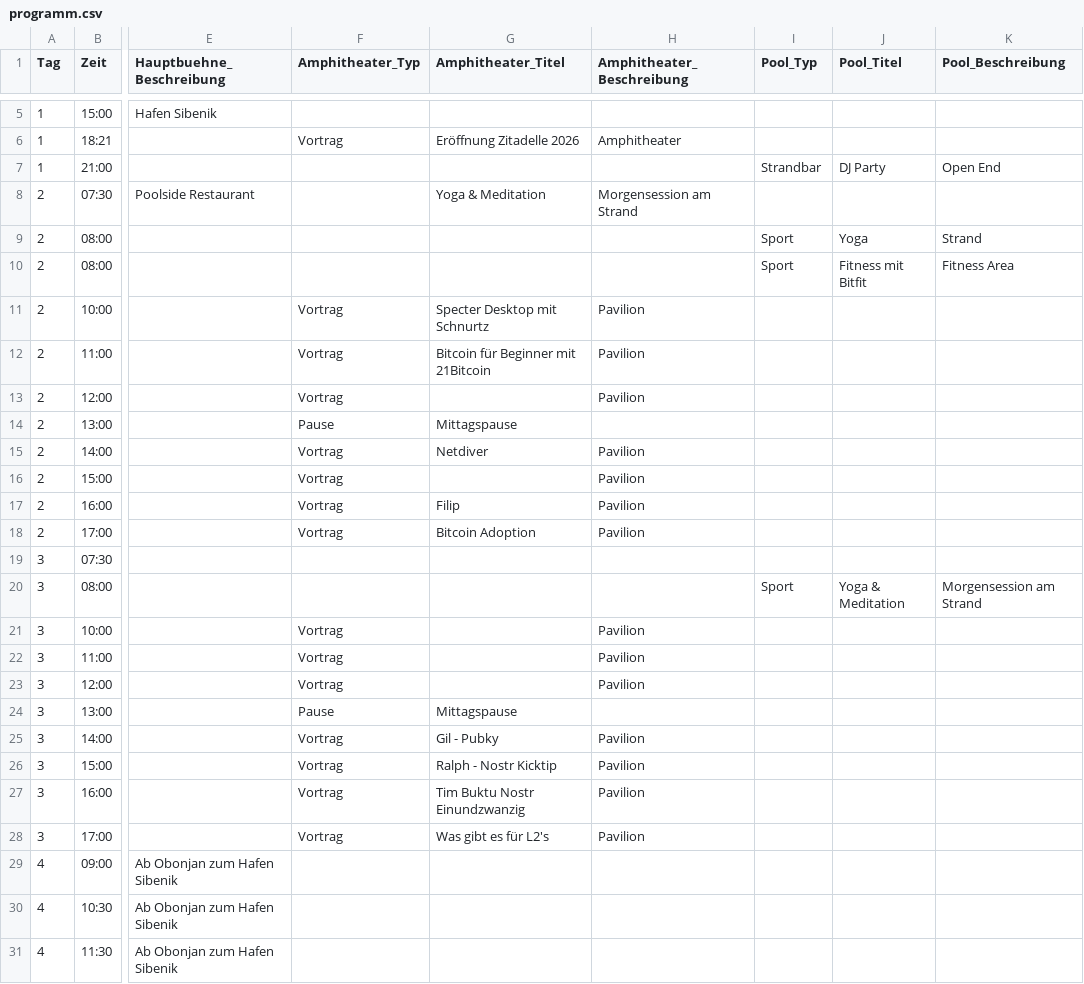
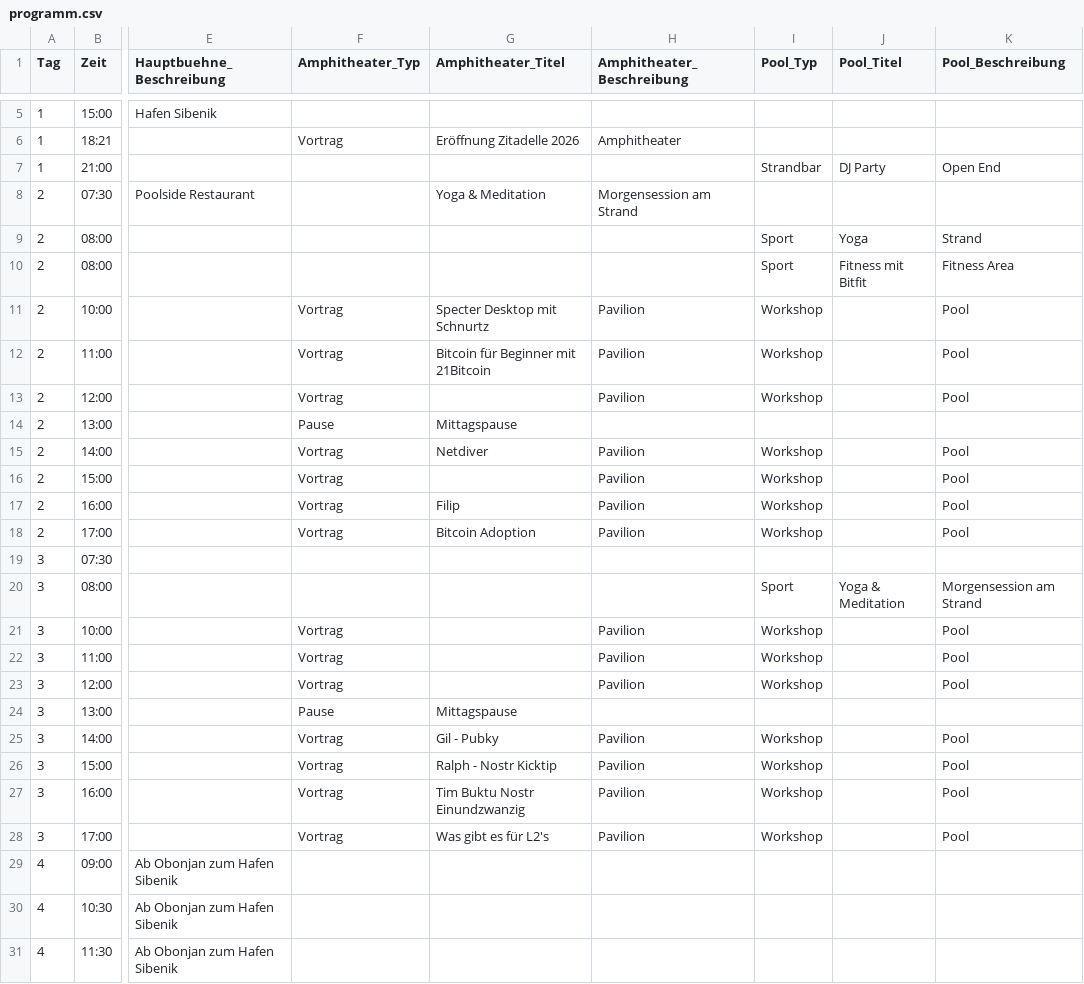
Before and after one commit to Razue/zitadelle2026, a CSV file: programm.csv, drawn as a sheet; only a part is shown, gaps mark what is left out; the diff names each change by its address in the sheet, - before the commit and + after, or states it on an @@ line.

Commit message:
Update programm.csv

```diff
--- a/programm.csv
+++ b/programm.csv
-I11:I13 (Pool_Typ): (empty)
+I11:I13 (Pool_Typ): Workshop
-K11:K13 (Pool_Beschreibung): (empty)
+K11:K13 (Pool_Beschreibung): Pool
-I15:I18 (Pool_Typ): (empty)
+I15:I18 (Pool_Typ): Workshop
-K15:K18 (Pool_Beschreibung): (empty)
+K15:K18 (Pool_Beschreibung): Pool
-I21:I23 (Pool_Typ): (empty)
+I21:I23 (Pool_Typ): Workshop
-K21:K23 (Pool_Beschreibung): (empty)
+K21:K23 (Pool_Beschreibung): Pool
-I25:I28 (Pool_Typ): (empty)
+I25:I28 (Pool_Typ): Workshop
-K25:K28 (Pool_Beschreibung): (empty)
+K25:K28 (Pool_Beschreibung): Pool
```
